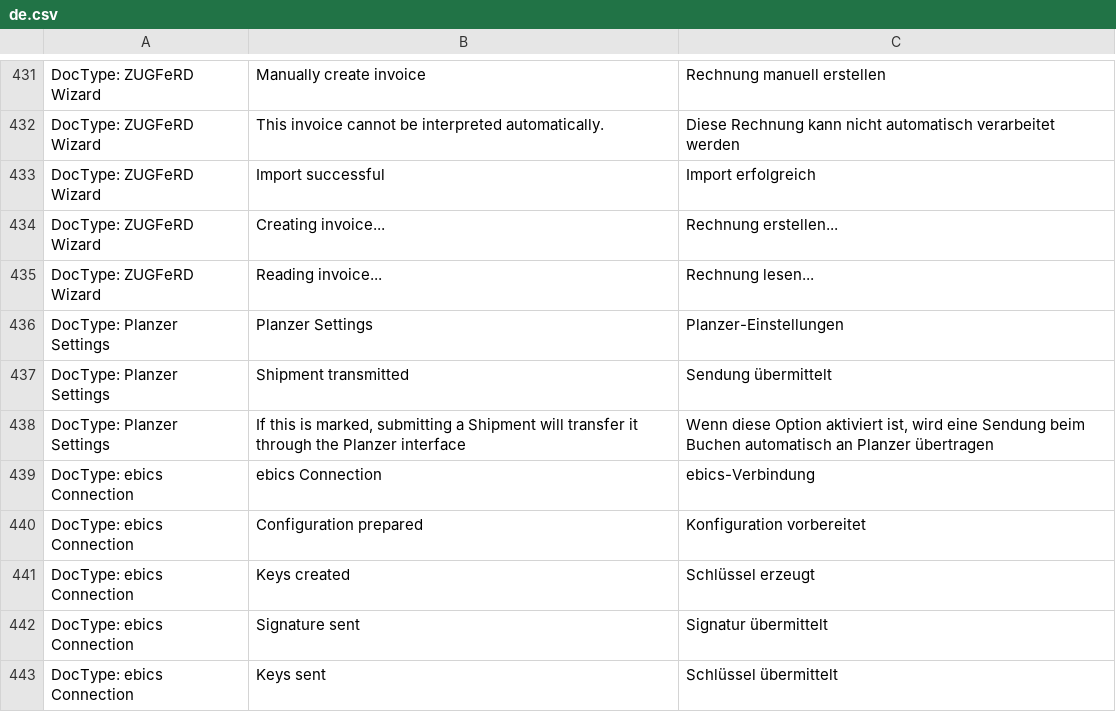
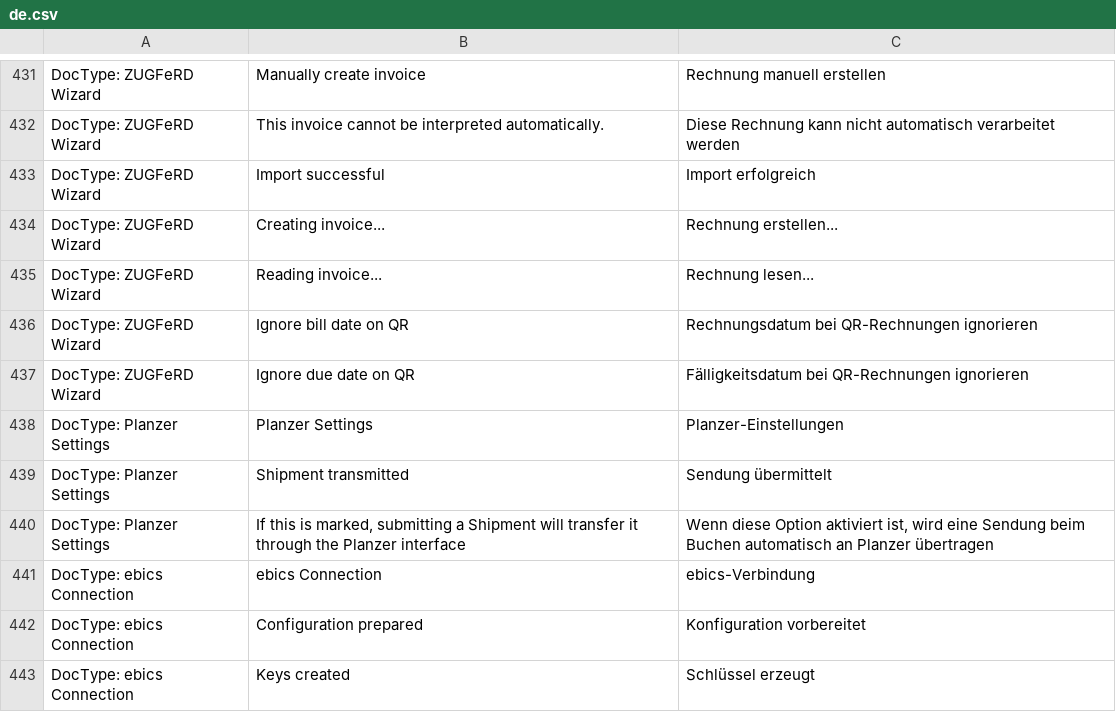
Before and after one commit to libracore/erpnextswiss, a CSV file: erpnextswiss/translations/de.csv, drawn as a sheet; only a part is shown, gaps mark what is left out; the shorter side is filled out with more unchanged rows; the diff names each change by its address in the sheet, - before the commit and + after, or states it on an @@ line.

Commit message:
optional dates on QR invoice scanning

```diff
--- a/erpnextswiss/translations/de.csv
+++ b/erpnextswiss/translations/de.csv
+row 436: DocType: ZUGFeRD Wizard | Ignore bill date on QR | Rechnungsdatum bei QR-Rechnungen ignorieren
+row 437: DocType: ZUGFeRD Wizard | Ignore due date on QR | Fälligkeitsdatum bei QR-Rechnungen ignorieren
```
Also changed, not shown: 5 other files.
